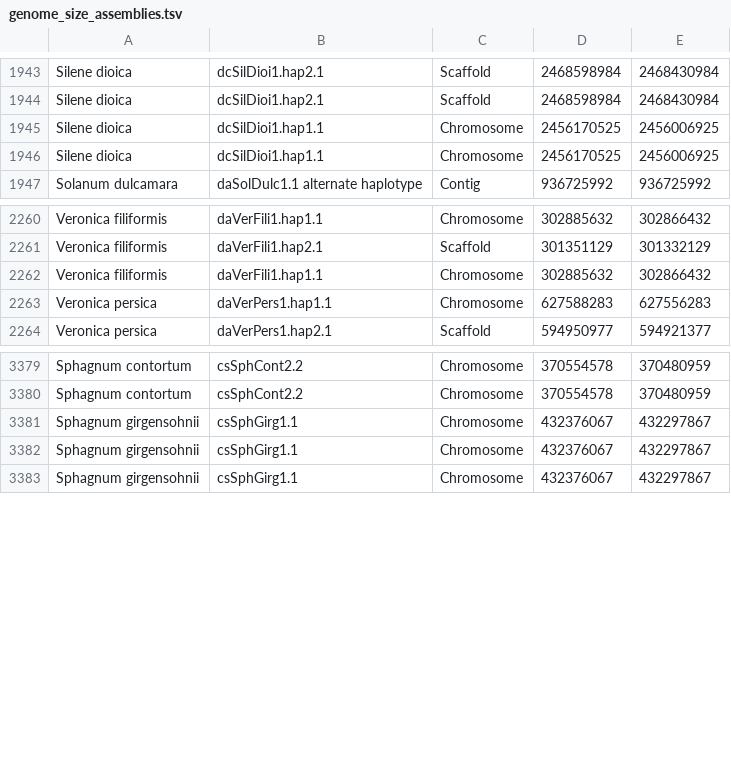
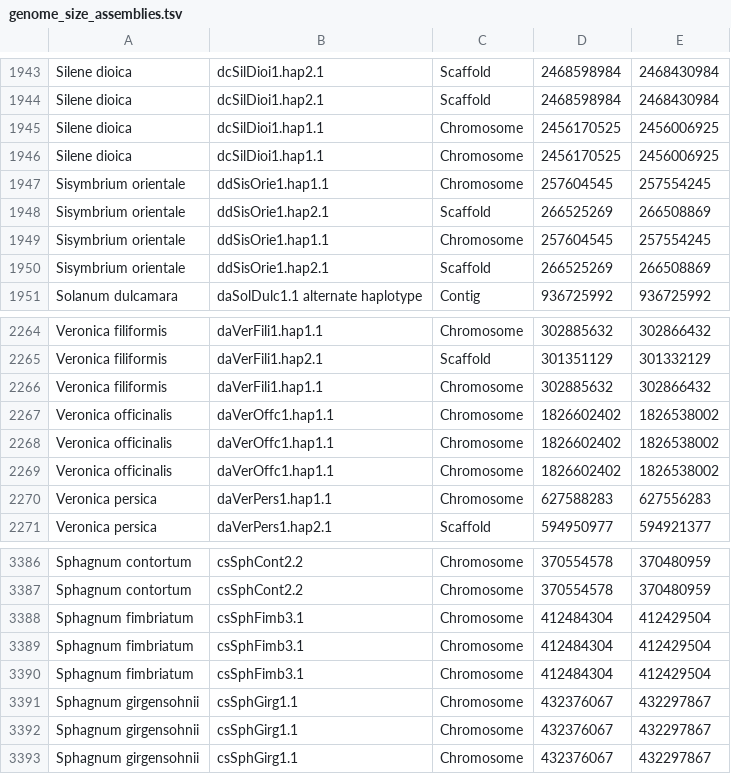
Before and after one commit to DToL-Plant-Working-Group/plant-sequencing-status, a TSV file: data/genome_size_assemblies.tsv, drawn as a sheet; only a part is shown, gaps mark what is left out.

```diff
--- a/data/genome_size_assemblies.tsv
+++ b/data/genome_size_assemblies.tsv
@@ -1946,2 +1946,6 @@
 "Silene dioica"	"dcSilDioi1.hap1.1"	"Chromosome"	"2456170525"	"2456006925"
+"Sisymbrium orientale"	"ddSisOrie1.hap1.1"	"Chromosome"	"257604545"	"257554245"
+"Sisymbrium orientale"	"ddSisOrie1.hap2.1"	"Scaffold"	"266525269"	"266508869"
+"Sisymbrium orientale"	"ddSisOrie1.hap1.1"	"Chromosome"	"257604545"	"257554245"
+"Sisymbrium orientale"	"ddSisOrie1.hap2.1"	"Scaffold"	"266525269"	"266508869"
 "Solanum dulcamara"	"daSolDulc1.1 alternate haplotype"	"Contig"	"936725992"	"936725992"
@@ -2262,2 +2266,5 @@
 "Veronica filiformis"	"daVerFili1.hap1.1"	"Chromosome"	"302885632"	"302866432"
+"Veronica officinalis"	"daVerOffc1.hap1.1"	"Chromosome"	"1826602402"	"1826538002"
+"Veronica officinalis"	"daVerOffc1.hap1.1"	"Chromosome"	"1826602402"	"1826538002"
+"Veronica officinalis"	"daVerOffc1.hap1.1"	"Chromosome"	"1826602402"	"1826538002"
 "Veronica persica"	"daVerPers1.hap1.1"	"Chromosome"	"627588283"	"627556283"
@@ -3380,2 +3387,5 @@
 "Sphagnum contortum"	"csSphCont2.2"	"Chromosome"	"370554578"	"370480959"
+"Sphagnum fimbriatum"	"csSphFimb3.1"	"Chromosome"	"412484304"	"412429504"
+"Sphagnum fimbriatum"	"csSphFimb3.1"	"Chromosome"	"412484304"	"412429504"
+"Sphagnum fimbriatum"	"csSphFimb3.1"	"Chromosome"	"412484304"	"412429504"
 "Sphagnum girgensohnii"	"csSphGirg1.1"	"Chromosome"	"432376067"	"432297867"
```
Also changed, not shown: data/all_assembled_plant_genomes.tsv, data/all_genome_size_data.tsv, 5 other files.
